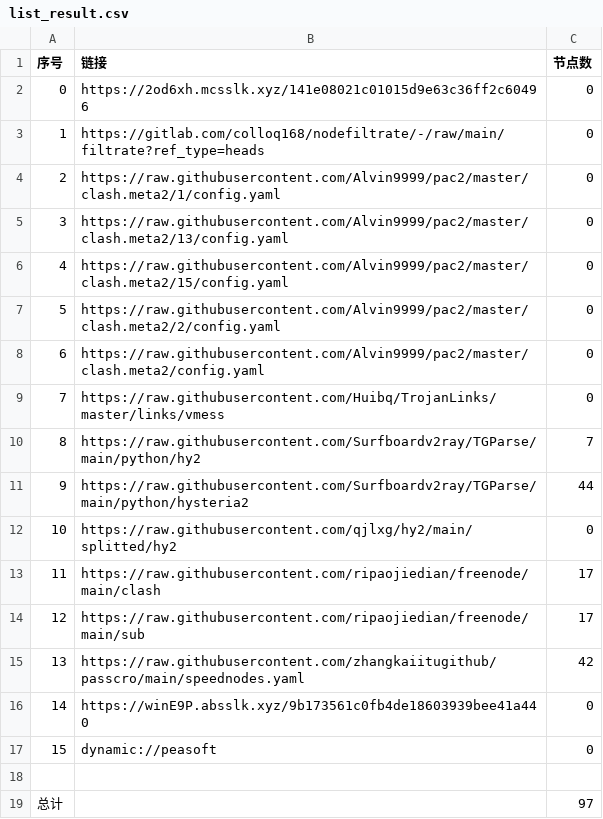
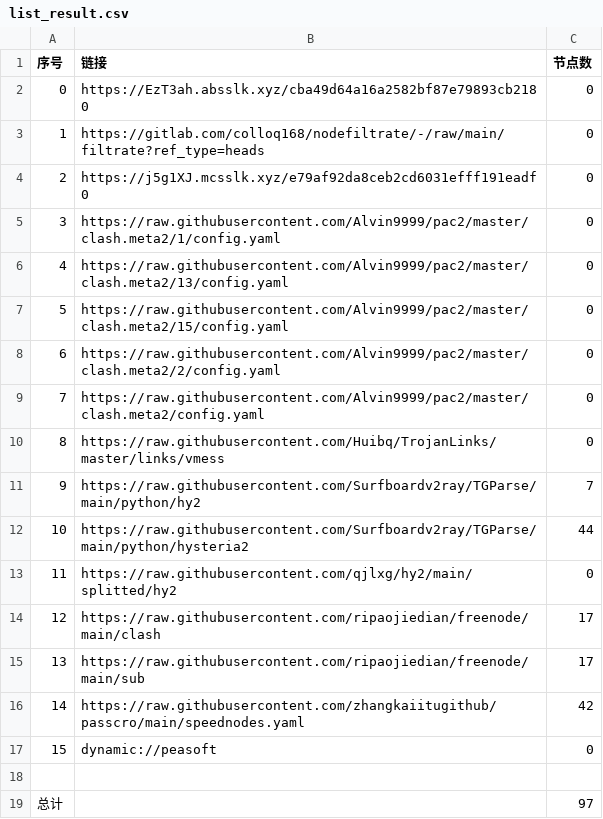
Before and after one commit to sileopro/AutoMergePublicNodes, a CSV file: list_result.csv, drawn as a sheet; removed rows and columns are numbered as before the commit, all else as after; the diff names each change by its address in the sheet, - before the commit and + after, or states it on an @@ line.

```diff
--- a/list_result.csv
+++ b/list_result.csv
-B2 (链接): https://2od6xh.mcsslk.xyz/141e08021c01015d9e63c36ff2c60496
+B2 (链接): https://EzT3ah.absslk.xyz/cba49d64a16a2582bf87e79893cb2180
+row 4: 2 | https://j5g1XJ.mcsslk.xyz/e79af92da8ceb2cd6031efff191eadf0 | 0
@@ column A (序号) renumbered between rows 5 and 16 @@
-row 16: 14 | https://winE9P.absslk.xyz/9b173561c0fb4de18603939bee41a440 | 0
```
Also changed, not shown: 20 other files.
